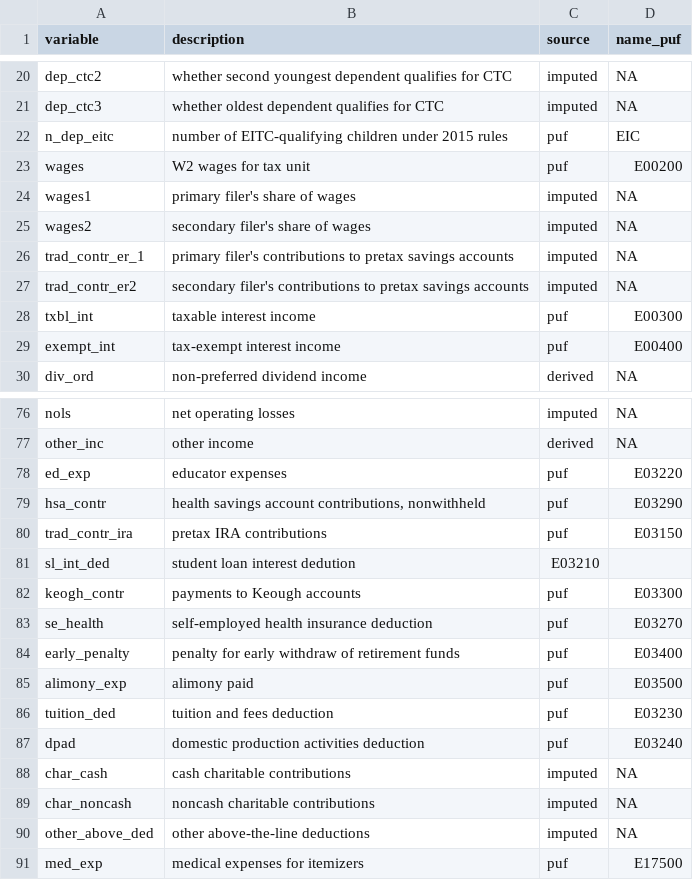
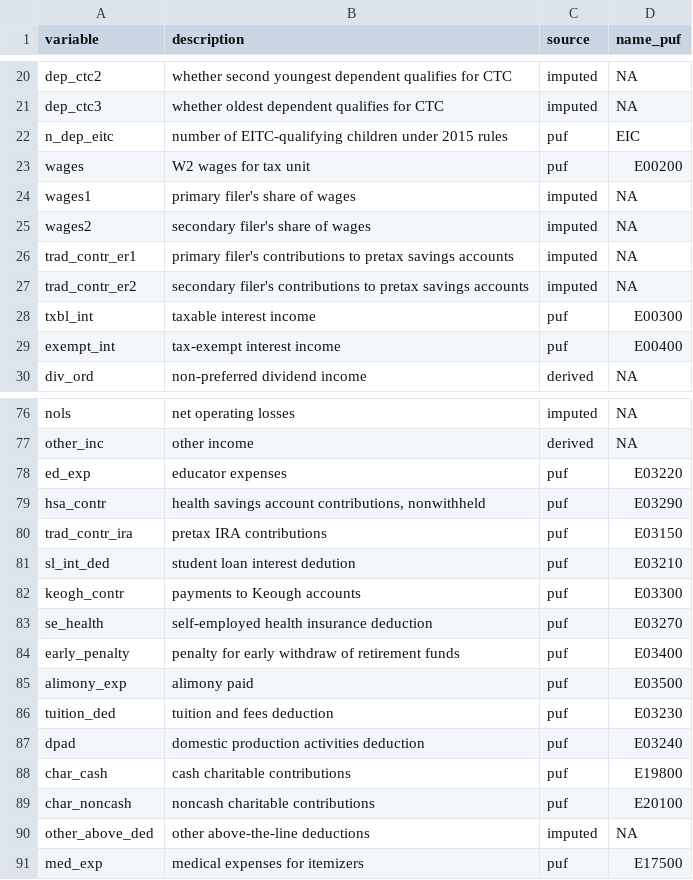
Before and after one commit to Budget-Lab-Yale/Tax-Data, a CSV file: resources/variable_guide.csv, drawn as a sheet; only a part is shown, gaps mark what is left out; the diff names each change by its address in the sheet, - before the commit and + after, or states it on an @@ line.

Commit message:
Fix a few variable naming mistakes

```diff
--- a/resources/variable_guide.csv
+++ b/resources/variable_guide.csv
-A26 (variable): trad_contr_er_1
+A26 (variable): trad_contr_er1
-C81 (source): E03210
+C81 (source): puf
-D81 (name_puf): (empty)
+D81 (name_puf): E03210
-C88:C89 (source): imputed
+C88:C89 (source): puf
-D88 (name_puf): NA
+D88 (name_puf): E19800
-D89 (name_puf): NA
+D89 (name_puf): E20100
```
Also changed, not shown: 3 other files.
